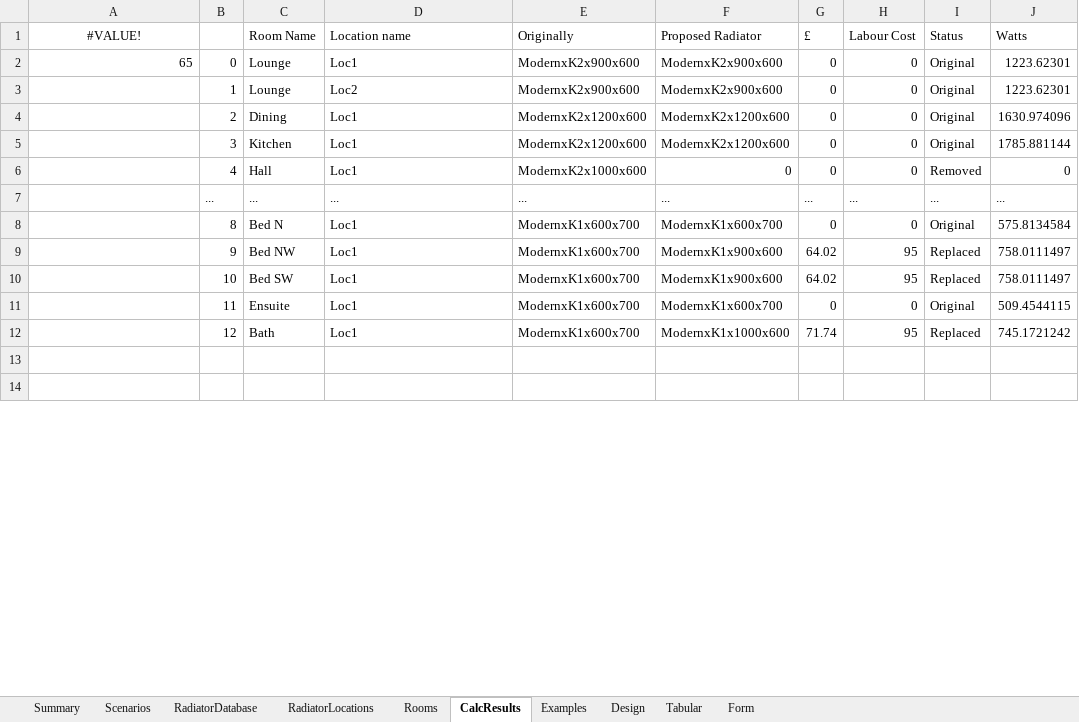
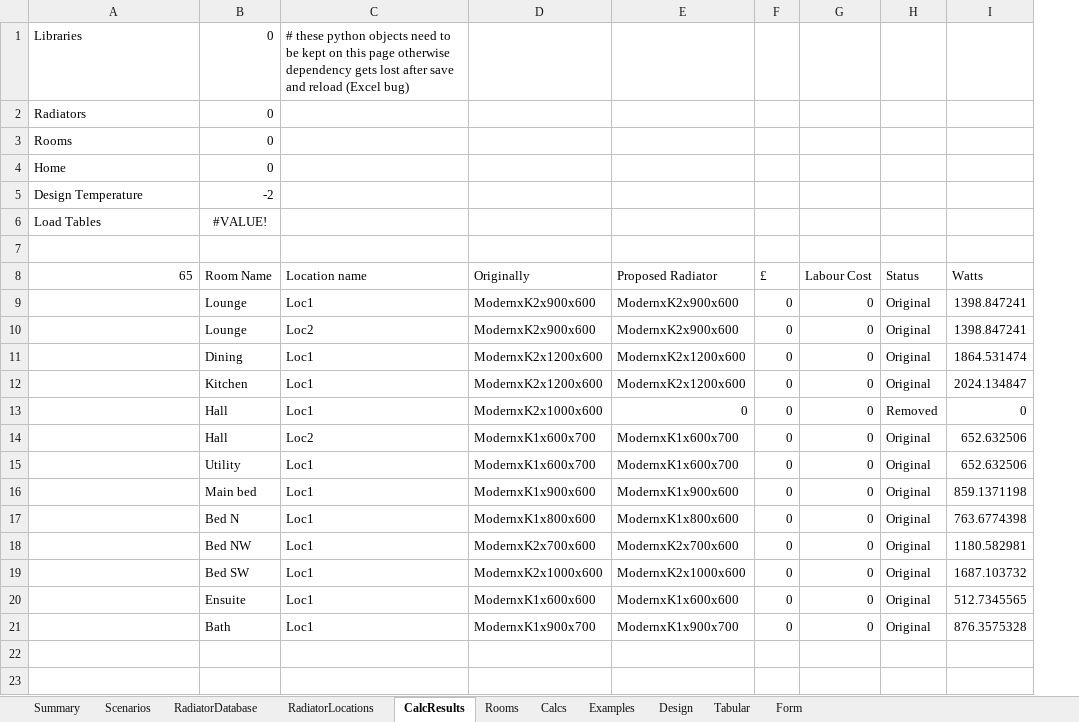
Before and after one commit to PhilipTB/radiators2, an Excel workbook: radiator calculator.xlsx, sheet CalcResults, drawn as a sheet; only a part is shown; values as stored, in another font and other column widths than the file's, no borders; removed rows and columns are numbered as before the commit, all else as after; the diff covers the shown part only; the diff names each change by its address in the sheet, - before the commit and + after, or states it on an @@ line.

Commit message:
improvements + design temperature

```diff
--- a/radiator calculator.xlsx (sheet CalcResults)
+++ b/radiator calculator.xlsx (sheet CalcResults)
+sheet tab: Calcs
@@ sheet tab order changed: Summary | Scenarios | RadiatorDatabase | RadiatorLocations | CalcResults | Rooms | Calcs | Examples | Design | Tabular | Form @@
-column B, rows 2-6: 0 | 1 | 2 | 3 | 4; row 8: 8; row 11: 11
-column J, rows 1-6: Watts | 1223.62301 | 1223.62301 | 1630.974096 | 1785.881144 | 0; row 8: 575.8134584; row 11: 509.4544115
+column I, rows 8-13: Watts | 1398.847241 | 1398.847241 | 1864.531474 | 2024.134847 | 0; row 17: 763.6774398; row 20: 512.7345565
+row 1: Libraries | 0 | # these python objects need to be kept on this page otherwise dependency gets lost after save and reload (Excel bug)
+row 2: Radiators | 0
+row 3: Rooms | 0
+row 4: Home | 0
+row 5: Design Temperature | -2
+row 6: Load Tables | #VALUE!
+row 7: (empty)
-A8: #VALUE!
+A8: 65
-A8 alignment: center
+A8 alignment: right
-A9: 65
+A9: (empty)
-row 7:  | ... | ... | ... | ... | ... | ... | ... | ... | ...
+row 14:  | Hall | Loc2 | ModernxK1x600x700 | ModernxK1x600x700 | 0 | 0 | Original | 652.632506
+row 15:  | Utility | Loc1 | ModernxK1x600x700 | ModernxK1x600x700 | 0 | 0 | Original | 652.632506
+row 16:  | Main bed | Loc1 | ModernxK1x900x600 | ModernxK1x900x600 | 0 | 0 | Original | 859.1371198
-D17: ModernxK1x600x700
+D17: ModernxK1x800x600
-E17: ModernxK1x600x700
+E17: ModernxK1x800x600
-row 9:  | 9 | Bed NW | Loc1 | ModernxK1x600x700 | ModernxK1x900x600 | 64.02 | 95 | Replaced | 758.0111497
-row 10:  | 10 | Bed SW | Loc1 | ModernxK1x600x700 | ModernxK1x900x600 | 64.02 | 95 | Replaced | 758.0111497
+row 18:  | Bed NW | Loc1 | ModernxK2x700x600 | ModernxK2x700x600 | 0 | 0 | Original | 1180.582981
+row 19:  | Bed SW | Loc1 | ModernxK2x1000x600 | ModernxK2x1000x600 | 0 | 0 | Original | 1687.103732
-D20: ModernxK1x600x700
+D20: ModernxK1x600x600
-E20: ModernxK1x600x700
+E20: ModernxK1x600x600
-row 12:  | 12 | Bath | Loc1 | ModernxK1x600x700 | ModernxK1x1000x600 | 71.74 | 95 | Replaced | 745.1721242
+row 21:  | Bath | Loc1 | ModernxK1x900x700 | ModernxK1x900x700 | 0 | 0 | Original | 876.3575328
```
Also changed, not shown: 36 added rows, 35 removed rows, 5 moved rows, 145 edited cells and cell formats elsewhere in this sheet, sheet Rooms, sheet Scenarios, sheet RadiatorLocations, sheet RadiatorDatabase, formulas that keep their value, 5 other files.
